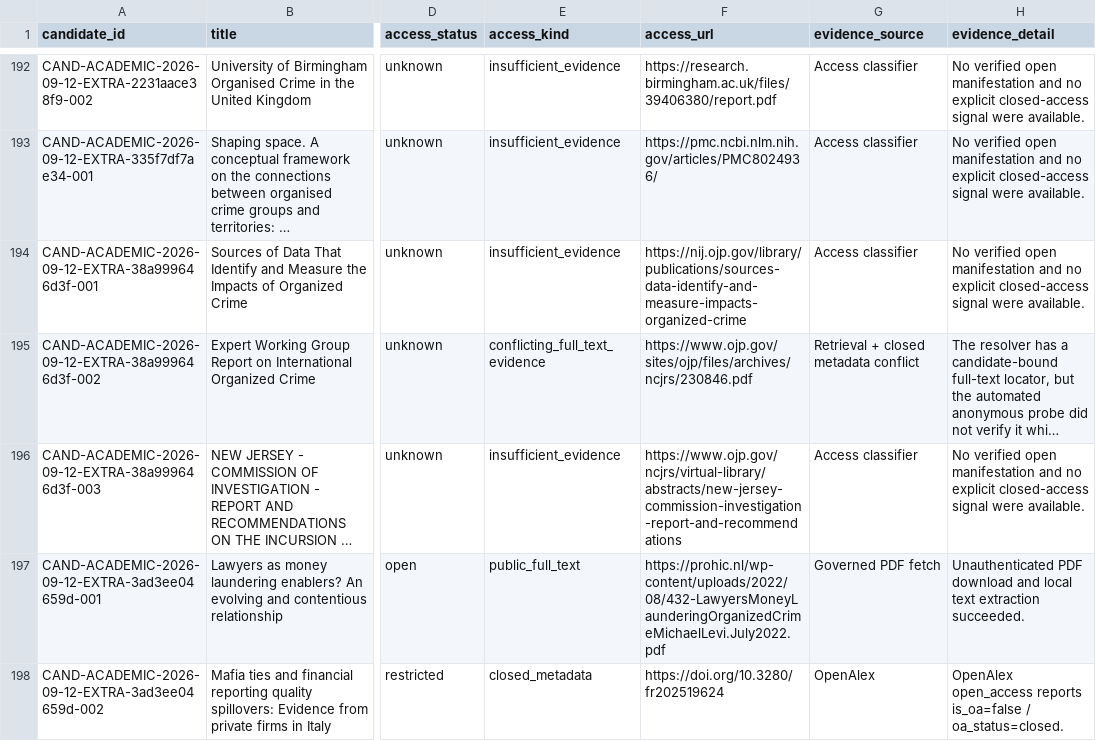
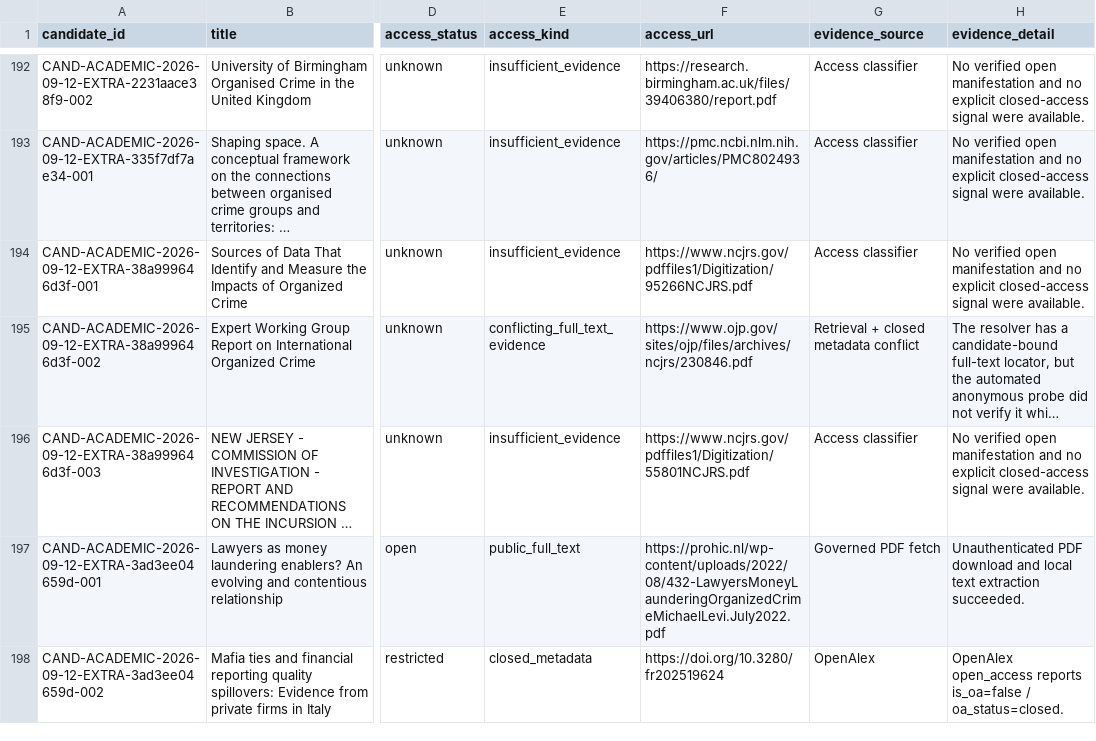
Before and after one commit to colazeta/criminal_infiltration_in_legal_economy_review, a CSV file: data/curation/access_coverage.csv, drawn as a sheet; only a part is shown, gaps mark what is left out; long unchanged cells end in …; the diff names each change by its address in the sheet, - before the commit and + after, or states it on an @@ line.

```diff
--- a/data/curation/access_coverage.csv
+++ b/data/curation/access_coverage.csv
-F194 (access_url): https://nij.ojp.gov/library/publications/sources-data-identify-and-measure-impacts-organized-crime
+F194 (access_url): https://www.ncjrs.gov/pdffiles1/Digitization/95266NCJRS.pdf
-F196 (access_url): https://www.ojp.gov/ncjrs/virtual-library/abstracts/new-jersey-commission-investigation-report-and-recommendations
+F196 (access_url): https://www.ncjrs.gov/pdffiles1/Digitization/55801NCJRS.pdf
```
